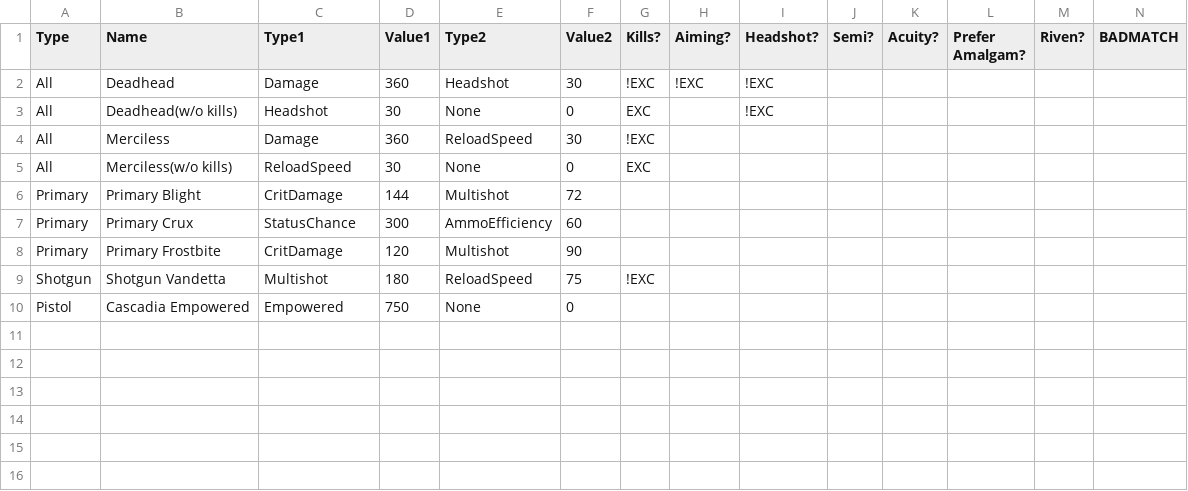
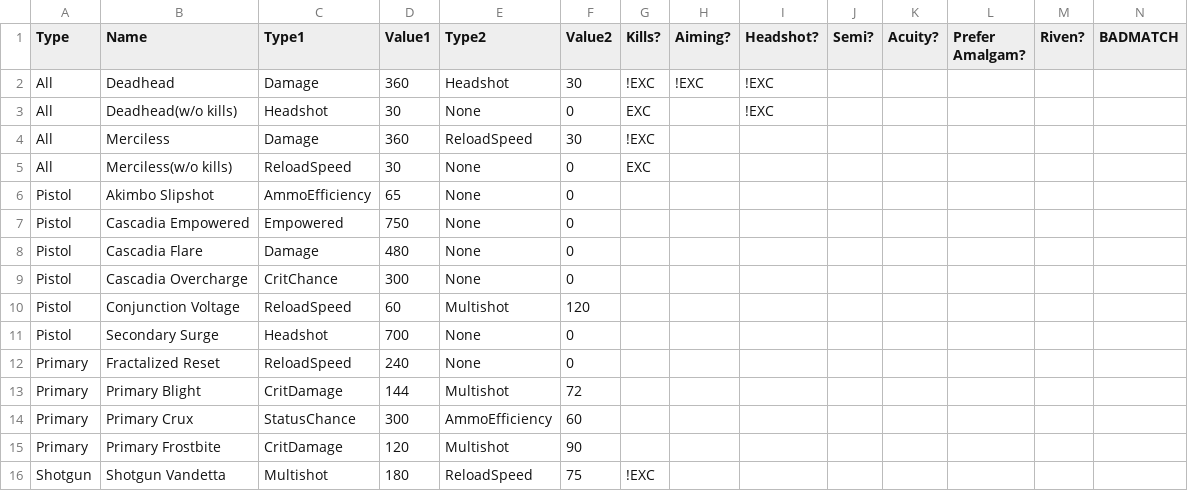
Before and after one commit to ReallyMadHermit/wf_optimizer, a CSV file: src/data/gun_arcanes.csv, drawn as a sheet; only a part is shown; rows hold the shown columns only; the diff names each change by its address in the sheet, - before the commit and + after, or states it on an @@ line.

Commit message:
added the easy to calculate weapon arcanes

```diff
--- a/src/data/gun_arcanes.csv
+++ b/src/data/gun_arcanes.csv
+row 6: Pistol | Akimbo Slipshot | AmmoEfficiency | 65 | None | 0
@@ row 10 moved to row 7: Pistol @@
+row 8: Pistol | Cascadia Flare | Damage | 480 | None | 0
+row 9: Pistol | Cascadia Overcharge | CritChance | 300 | None | 0
+row 10: Pistol | Conjunction Voltage | ReloadSpeed | 60 | Multishot | 120
+row 11: Pistol | Secondary Surge | Headshot | 700 | None | 0
+row 12: Primary | Fractalized Reset | ReloadSpeed | 240 | None | 0
```
